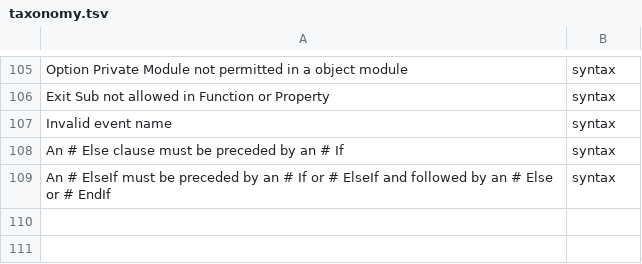
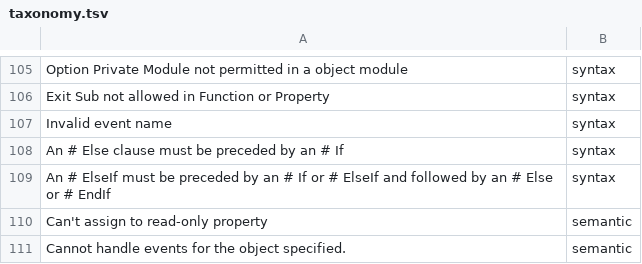
Before and after one commit to bhattumang7/VB6_lsp, a TSV file: tools/oracle-diff/taxonomy.tsv, drawn as a sheet; only a part is shown, gaps mark what is left out; the diff names each change by its address in the sheet, - before the commit and + after, or states it on an @@ line.

Commit message:
parser: a bracketed word that starts a statement is that statement's keyword; bracketed reserved words are ordinary callable names otherwise; property and enum member name rules; fixtures extended

```diff
--- a/tools/oracle-diff/taxonomy.tsv
+++ b/tools/oracle-diff/taxonomy.tsv
+row 110: Can't assign to read-only property | semantic
+row 111: Cannot handle events for the object specified. | semantic
```
Also changed, not shown: 4 other files.
